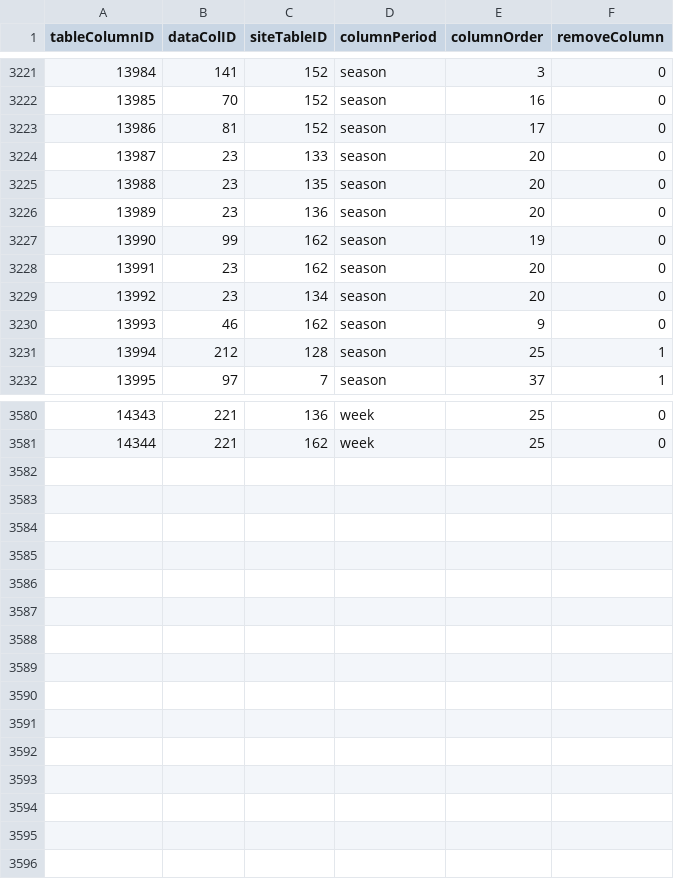
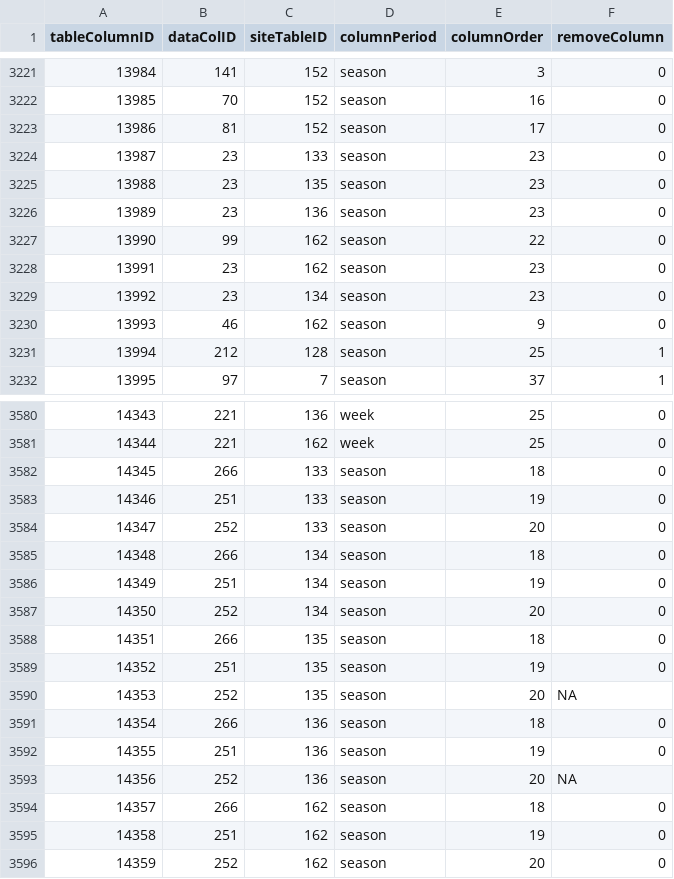
Before and after one commit to isaactpetersen/ffanalytics, a CSV file: data-raw/tableColumns.csv, drawn as a sheet; only a part is shown, gaps mark what is left out; the diff covers the shown part only.

Commit message:
data updates

```diff
--- a/data-raw/tableColumns.csv
+++ b/data-raw/tableColumns.csv
@@ -3223,8 +3223,8 @@
 13986,81,152,"season",17,0
-13987,23,133,"season",20,0
-13988,23,135,"season",20,0
-13989,23,136,"season",20,0
-13990,99,162,"season",19,0
-13991,23,162,"season",20,0
-13992,23,134,"season",20,0
+13987,23,133,"season",23,0
+13988,23,135,"season",23,0
+13989,23,136,"season",23,0
+13990,99,162,"season",22,0
+13991,23,162,"season",23,0
+13992,23,134,"season",23,0
 13993,46,162,"season",9,0
@@ -3581 +3581,16 @@
 14344,221,162,"week",25,0
+14345,266,133,"season",18,0
+14346,251,133,"season",19,0
+14347,252,133,"season",20,0
+14348,266,134,"season",18,0
+14349,251,134,"season",19,0
+14350,252,134,"season",20,0
+14351,266,135,"season",18,0
+14352,251,135,"season",19,0
+14353,252,135,"season",20,NA
+14354,266,136,"season",18,0
+14355,251,136,"season",19,0
+14356,252,136,"season",20,NA
+14357,266,162,"season",18,0
+14358,251,162,"season",19,0
+14359,252,162,"season",20,0
```
Also changed, not shown: 9 edited cells elsewhere in this file, data-raw/dataColumns.csv, 9 other files.
